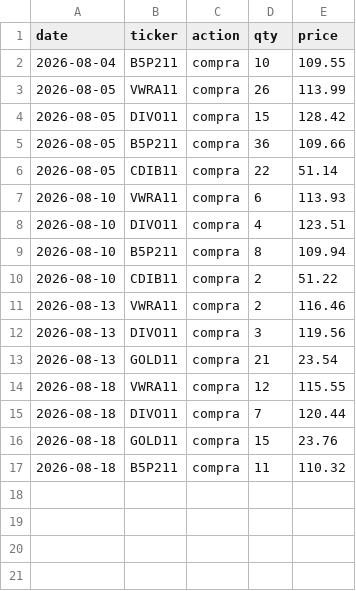
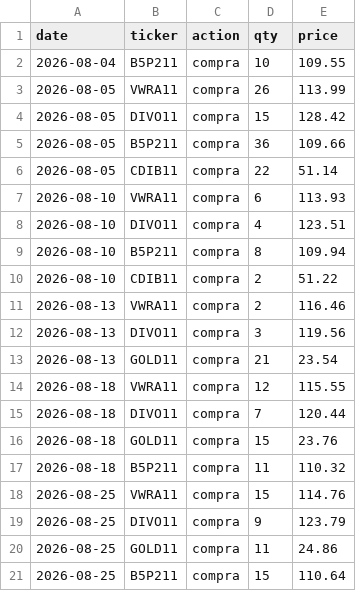
Before and after one commit to dinheiroempauta/monitor-carteira-limites, a CSV file: config/transactions.csv, drawn as a sheet; the diff names each change by its address in the sheet, - before the commit and + after, or states it on an @@ line.

```diff
--- a/config/transactions.csv
+++ b/config/transactions.csv
+row 18: 2026-08-25 | VWRA11 | compra | 15 | 114.76
+row 19: 2026-08-25 | DIVO11 | compra | 9 | 123.79
+row 20: 2026-08-25 | GOLD11 | compra | 11 | 24.86
+row 21: 2026-08-25 | B5P211 | compra | 15 | 110.64
```
Also changed, not shown: 1 other file.
